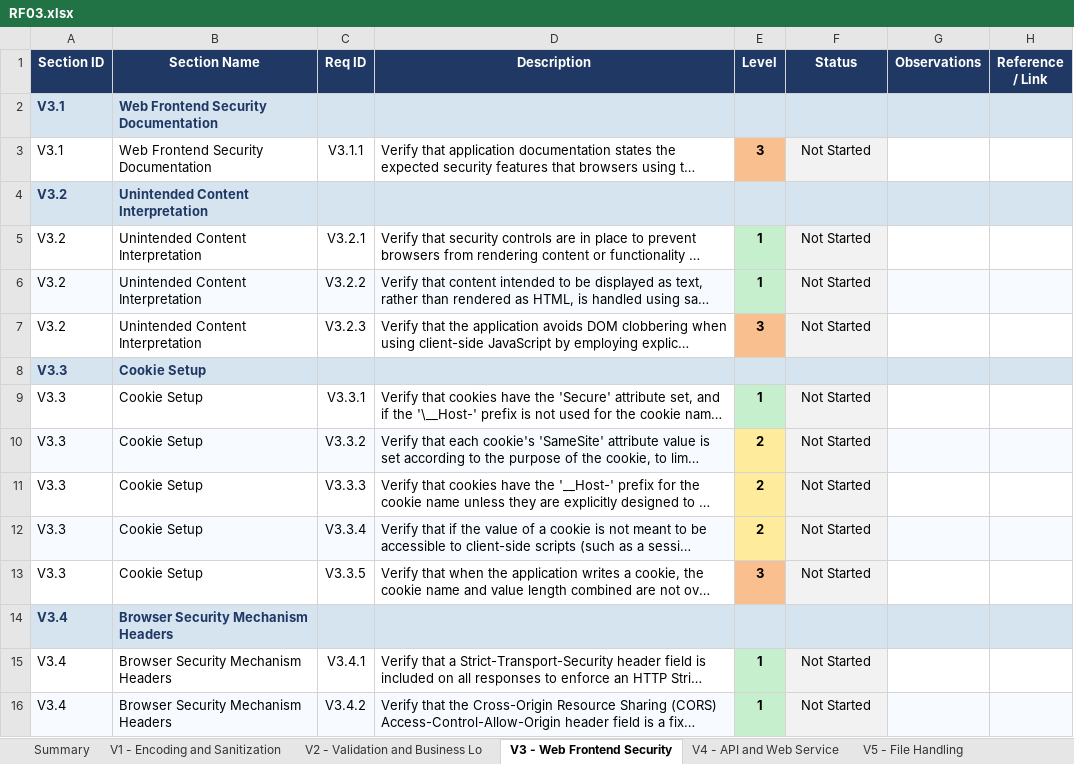
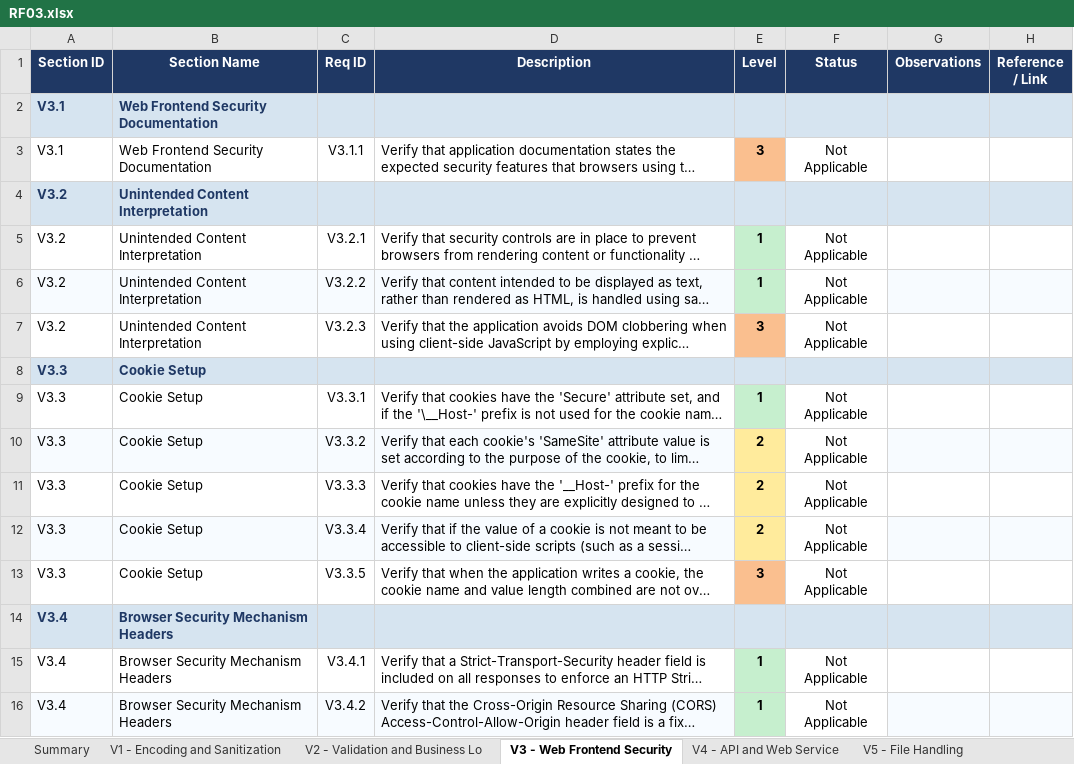
Before and after one commit to mei-desofs/desofs2026-wed_pbs_5-2, an Excel workbook: Documentation/Security Testing/RF03.xlsx, sheet V3 - Web Frontend Security, drawn as a sheet; only a part is shown; long unchanged cells end in …; values as stored, in another font and other column widths than the file's, no borders; conditional formats not drawn; the diff covers the shown part only; the diff names each change by its address in the sheet, - before the commit and + after, or states it on an @@ line.

```diff
--- a/Documentation/Security Testing/RF03.xlsx (sheet V3 - Web Frontend Security)
+++ b/Documentation/Security Testing/RF03.xlsx (sheet V3 - Web Frontend Security)
-F3 (Status): Not Started
+F3 (Status): Not Applicable
-F3 fill: #F2F2F2
+F3 fill: none
-F5:F7 (Status): Not Started
+F5:F7 (Status): Not Applicable
-F5:F7 fill: #F2F2F2
+F5:F7 fill: none
-F9:F13 (Status): Not Started
+F9:F13 (Status): Not Applicable
-F9:F13 fill: #F2F2F2
+F9:F13 fill: none
-F15:F16 (Status): Not Started
+F15:F16 (Status): Not Applicable
-F15:F16 fill: #F2F2F2
+F15:F16 fill: none
```
Also changed, not shown: 20 edited cells and cell formats elsewhere in this sheet, sheet Summary, sheet V10 - OAuth and OIDC, sheet V5 - File Handling, sheet V17 - WebRTC, sheet V6 - Authentication, sheet V16 - Security Logging and Erro, 8 more sheets, charts or pictures, 4 other files.
